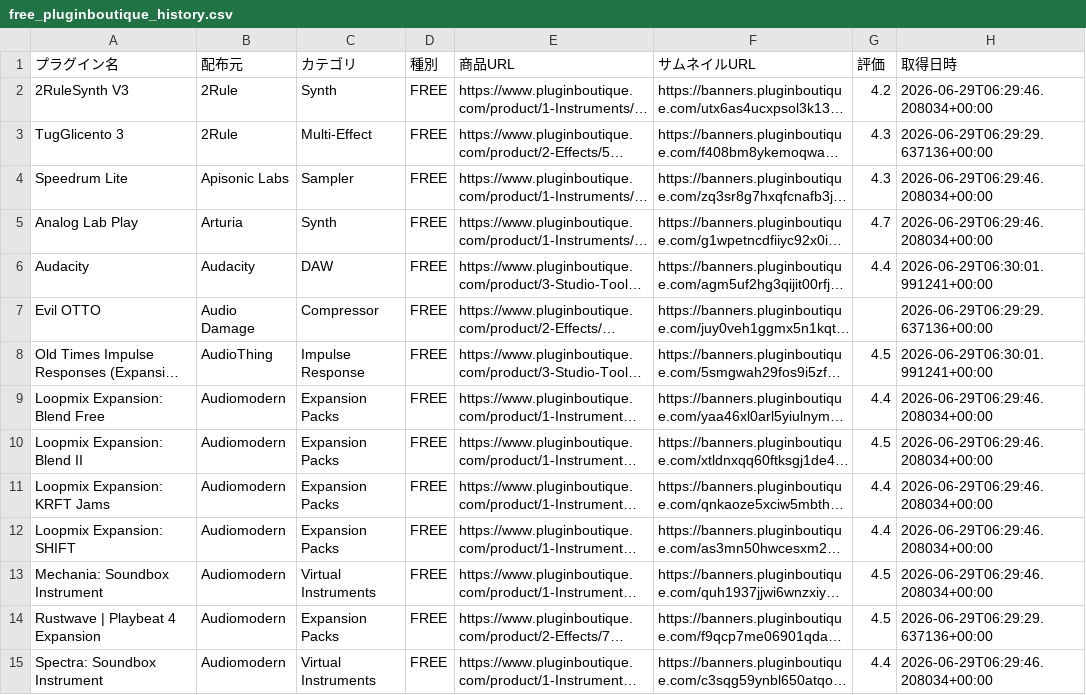
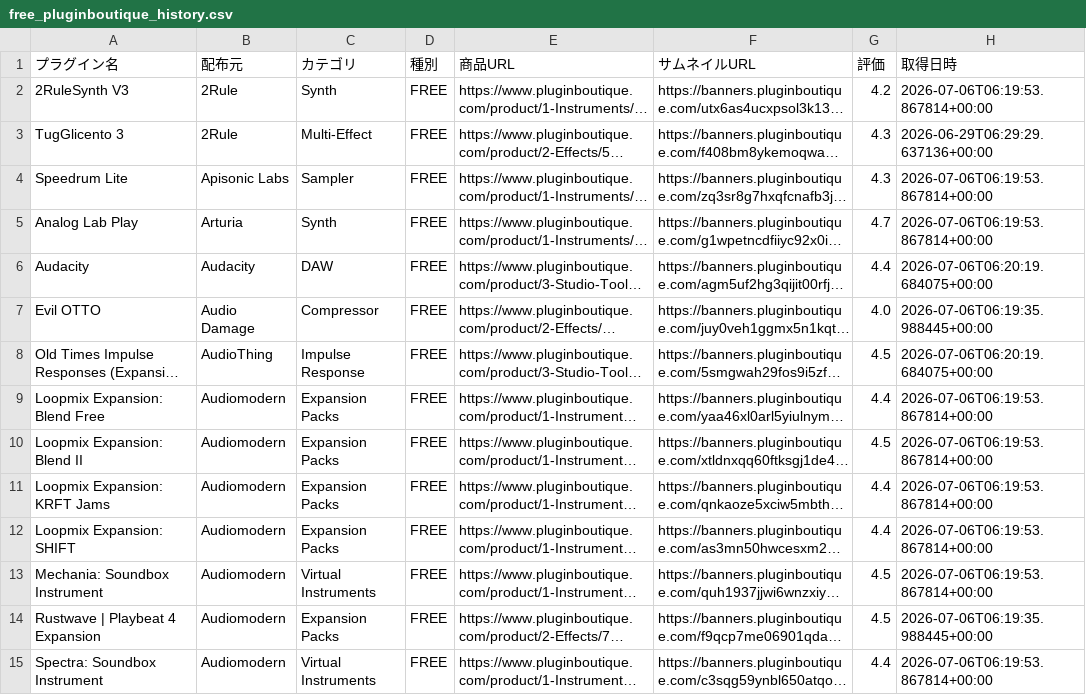
Before and after one commit to Plugin-Tsushin/plugin-boutique-scraper, a CSV file: output/free_pluginboutique_history.csv, drawn as a sheet; only a part is shown; long unchanged cells end in …; the diff covers the shown part only; the diff names each change by its address in the sheet, - before the commit and + after, or states it on an @@ line.

```diff
--- a/output/free_pluginboutique_history.csv
+++ b/output/free_pluginboutique_history.csv
-H2 (取得日時): 2026-06-29T06:29:46.208034+00:00
+H2 (取得日時): 2026-07-06T06:19:53.867814+00:00
-H4:H5 (取得日時): 2026-06-29T06:29:46.208034+00:00
+H4:H5 (取得日時): 2026-07-06T06:19:53.867814+00:00
-H6 (取得日時): 2026-06-29T06:30:01.991241+00:00
+H6 (取得日時): 2026-07-06T06:20:19.684075+00:00
-G7 (評価): (empty)
+G7 (評価): 4.0
-H7 (取得日時): 2026-06-29T06:29:29.637136+00:00
+H7 (取得日時): 2026-07-06T06:19:35.988445+00:00
-H8 (取得日時): 2026-06-29T06:30:01.991241+00:00
+H8 (取得日時): 2026-07-06T06:20:19.684075+00:00
-H9:H13 (取得日時): 2026-06-29T06:29:46.208034+00:00
+H9:H13 (取得日時): 2026-07-06T06:19:53.867814+00:00
-H14 (取得日時): 2026-06-29T06:29:29.637136+00:00
+H14 (取得日時): 2026-07-06T06:19:35.988445+00:00
-H15 (取得日時): 2026-06-29T06:29:46.208034+00:00
+H15 (取得日時): 2026-07-06T06:19:53.867814+00:00
```
Also changed, not shown: 2 added rows and 133 edited cells elsewhere in this file, output/free_pluginboutique_latest.csv.
